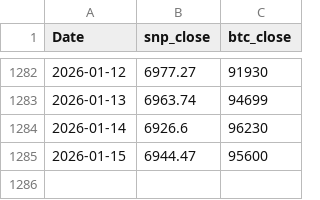
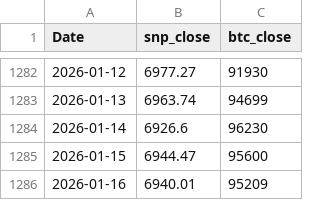
Before and after one commit to AkarshGaonkar/Bitcoin--SP500-cycle-analyzer-and-correlation-index, a CSV file: final_df_WD.csv, drawn as a sheet; only a part is shown, gaps mark what is left out.

```diff
--- a/final_df_WD.csv
+++ b/final_df_WD.csv
@@ -1285 +1285,2 @@ Date,snp_close,btc_close
 2026-01-15,6944.47,95600
+2026-01-16,6940.01,95209
```
Also changed, not shown: 4 other files.
